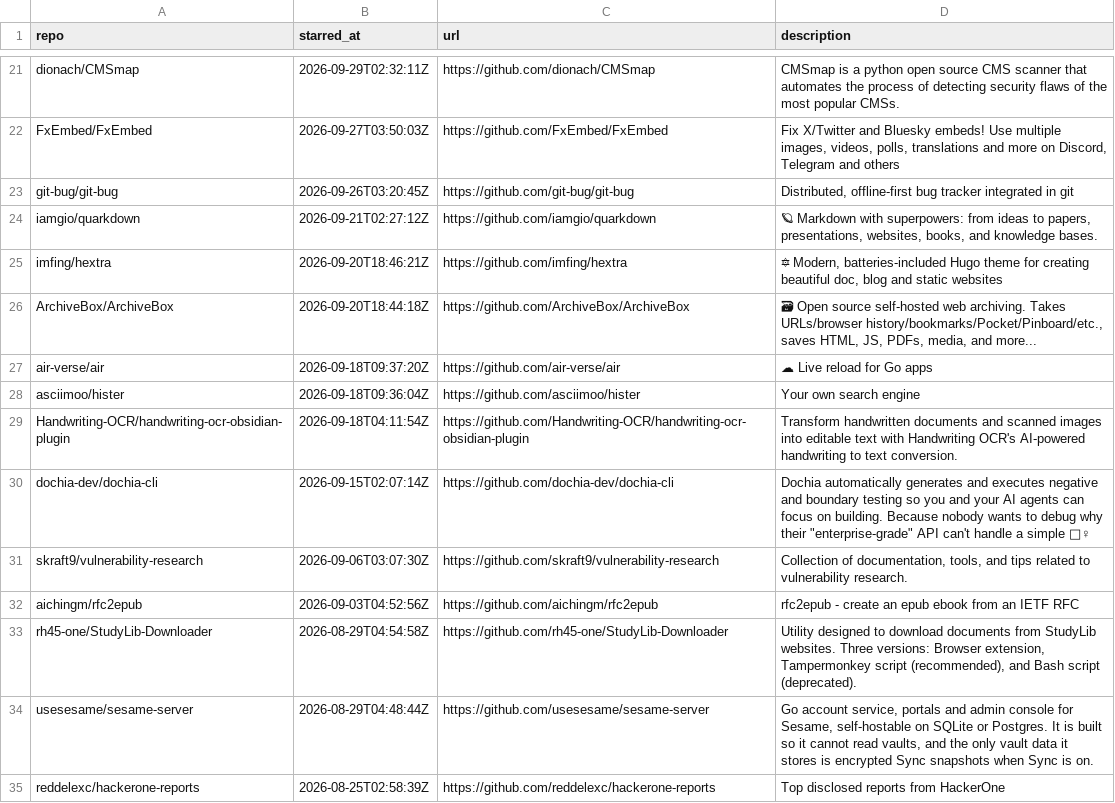
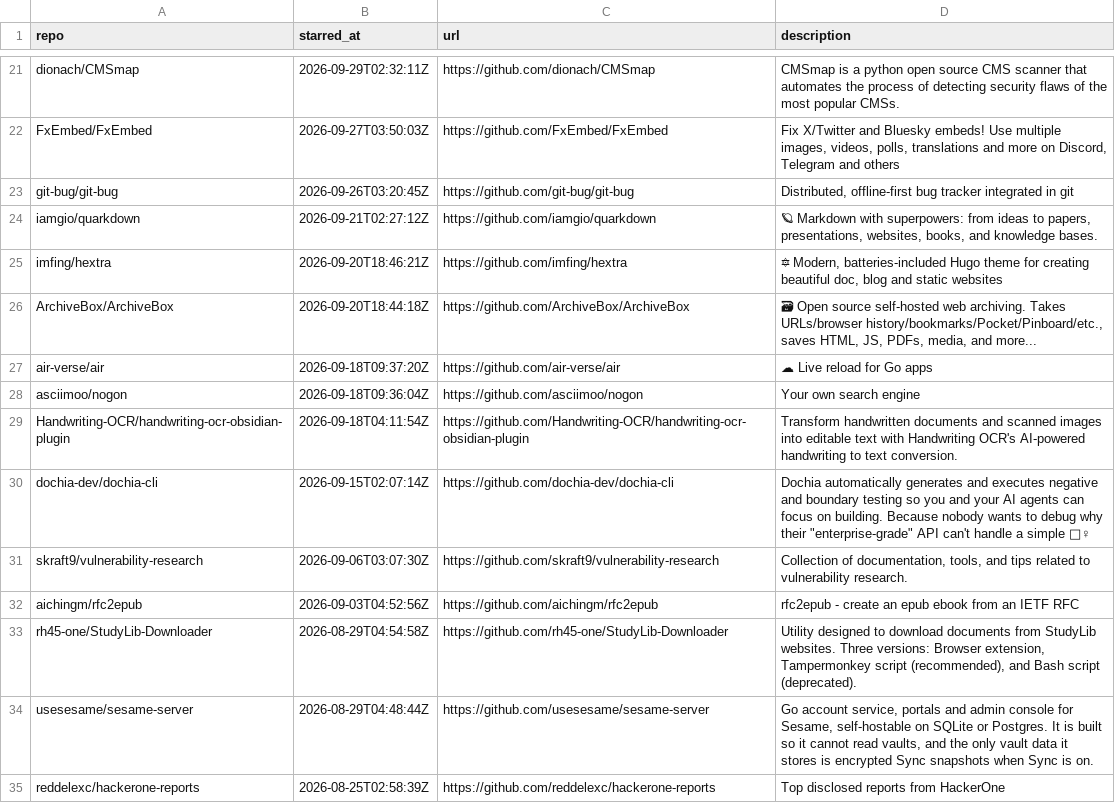
Before and after one commit to Genzer/starred-github-repos, a CSV file: Genzer.starred.csv, drawn as a sheet; only a part is shown, gaps mark what is left out; the diff names each change by its address in the sheet, - before the commit and + after, or states it on an @@ line.

```diff
--- a/Genzer.starred.csv
+++ b/Genzer.starred.csv
-A28 (repo): asciimoo/hister
+A28 (repo): asciimoo/nogon
-C28 (url): https://github.com/asciimoo/hister
+C28 (url): https://github.com/asciimoo/nogon
```
